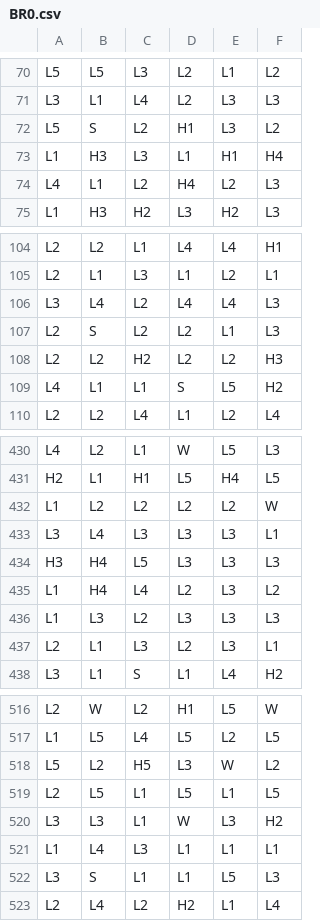
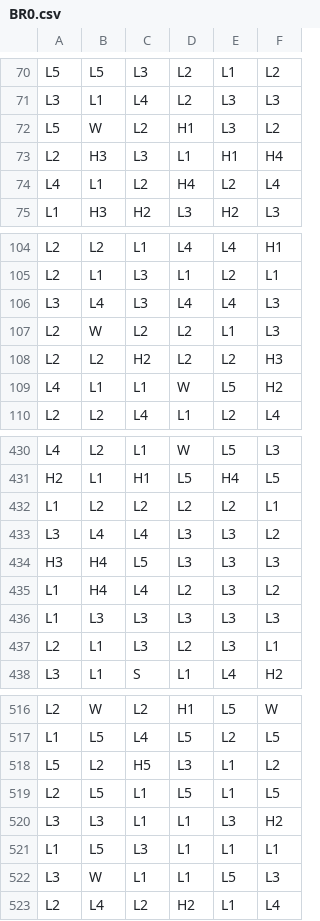
Before and after one commit to nrancourt98/genecist-math, a CSV file: project/engine/data/reels/BR0.csv, drawn as a sheet; only a part is shown, gaps mark what is left out; the diff covers the shown part only.

```diff
--- a/project/engine/data/reels/BR0.csv
+++ b/project/engine/data/reels/BR0.csv
@@ -71,5 +71,5 @@ L5,L5,L3,L2,L1,L2
 L3,L1,L4,L2,L3,L3
-L5,S,L2,H1,L3,L2
-L1,H3,L3,L1,H1,H4
-L4,L1,L2,H4,L2,L3
+L5,W,L2,H1,L3,L2
+L2,H3,L3,L1,H1,H4
+L4,L1,L2,H4,L2,L4
 L1,H3,H2,L3,H2,L3
@@ -105,6 +105,6 @@ L2,L2,L1,L4,L4,H1
 L2,L1,L3,L1,L2,L1
-L3,L4,L2,L4,L4,L3
-L2,S,L2,L2,L1,L3
+L3,L4,L3,L4,L4,L3
+L2,W,L2,L2,L1,L3
 L2,L2,H2,L2,L2,H3
-L4,L1,L1,S,L5,H2
+L4,L1,L1,W,L5,H2
 L2,L2,L4,L1,L2,L4
@@ -431,7 +431,7 @@ L4,L2,L1,W,L5,L3
 H2,L1,H1,L5,H4,L5
-L1,L2,L2,L2,L2,W
-L3,L4,L3,L3,L3,L1
+L1,L2,L2,L2,L2,L1
+L3,L4,L4,L3,L3,L2
 H3,H4,L5,L3,L3,L3
 L1,H4,L4,L2,L3,L2
-L1,L3,L2,L3,L3,L3
+L1,L3,L3,L3,L3,L3
 L2,L1,L3,L2,L3,L1
@@ -517,7 +517,7 @@ L2,W,L2,H1,L5,W
 L1,L5,L4,L5,L2,L5
-L5,L2,H5,L3,W,L2
+L5,L2,H5,L3,L1,L2
 L2,L5,L1,L5,L1,L5
-L3,L3,L1,W,L3,H2
-L1,L4,L3,L1,L1,L1
-L3,S,L1,L1,L5,L3
+L3,L3,L1,L1,L3,H2
+L1,L5,L3,L1,L1,L1
+L3,W,L1,L1,L5,L3
 L2,L4,L2,H2,L1,L4
```
Also changed, not shown: 59 edited cells elsewhere in this file, 2 other files.
